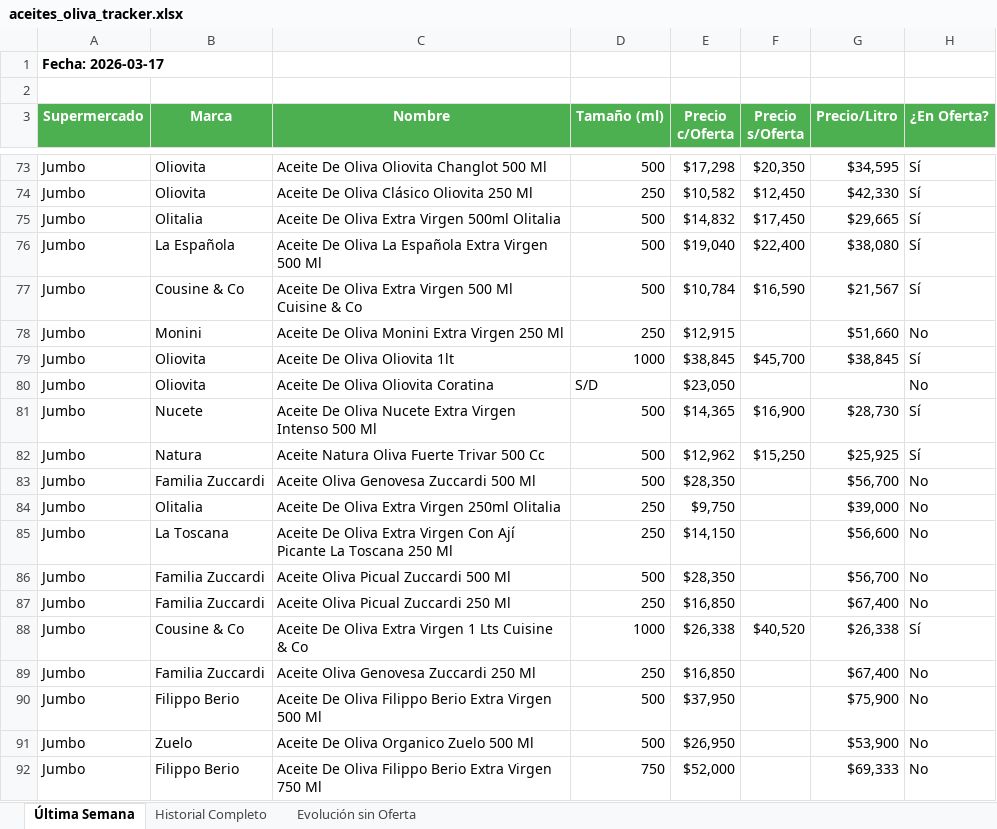
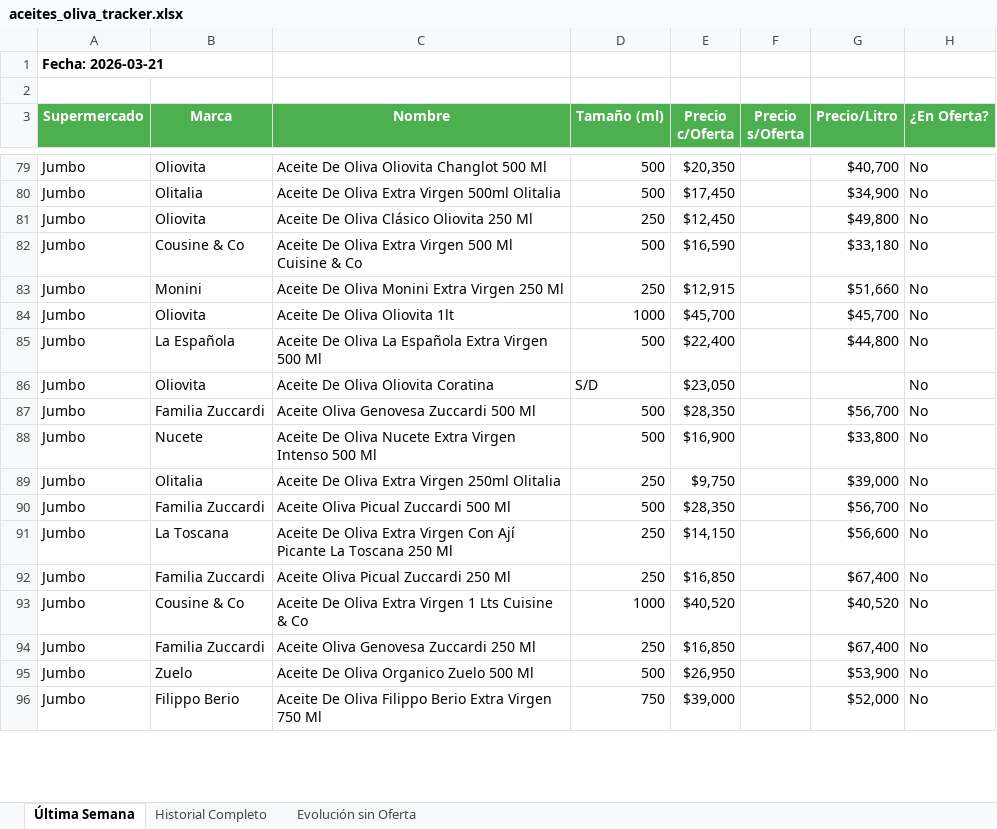
Before and after one commit to Jwinter11/aceitunas-tracker, an Excel workbook: aceites_oliva_tracker.xlsx, sheet Última Semana, drawn as a sheet; only a part is shown, gaps mark what is left out; values as stored, in another font and other column widths than the file's, no borders; conditional formats not drawn; removed rows and columns are numbered as before the commit, all else as after; the diff covers the shown part only; the diff names each change by its address in the sheet, - before the commit and + after, or states it on an @@ line.

```diff
--- a/aceites_oliva_tracker.xlsx (sheet Última Semana)
+++ b/aceites_oliva_tracker.xlsx (sheet Última Semana)
-A1 (Supermercado): Fecha: 2026-03-17
+A1 (Supermercado): Fecha: 2026-03-21
-E79 (Precio c/Oferta): $17,298
+E79 (Precio c/Oferta): $20,350
-F79 (Precio s/Oferta): $20,350
+F79 (Precio s/Oferta): (empty)
-G79 (Precio/Litro): $34,595
+G79 (Precio/Litro): $40,700
-H79 (¿En Oferta?): Sí
+H79 (¿En Oferta?): No
-row 74: Jumbo | Oliovita | Aceite De Oliva Clásico Oliovita 250 Ml | 250 | $10,582 | $12,450 | $42,330 | Sí
-E80 (Precio c/Oferta): $14,832
+E80 (Precio c/Oferta): $17,450
-F80 (Precio s/Oferta): $17,450
+F80 (Precio s/Oferta): (empty)
-G80 (Precio/Litro): $29,665
+G80 (Precio/Litro): $34,900
-H80 (¿En Oferta?): Sí
+H80 (¿En Oferta?): No
-row 76: Jumbo | La Española | Aceite De Oliva La Española Extra Virgen 500 Ml | 500 | $19,040 | $22,400 | $38,080 | Sí
+row 81: Jumbo | Oliovita | Aceite De Oliva Clásico Oliovita 250 Ml | 250 | $12,450 |  | $49,800 | No
-E82 (Precio c/Oferta): $10,784
+E82 (Precio c/Oferta): $16,590
-F82 (Precio s/Oferta): $16,590
+F82 (Precio s/Oferta): (empty)
-G82 (Precio/Litro): $21,567
+G82 (Precio/Litro): $33,180
-H82 (¿En Oferta?): Sí
+H82 (¿En Oferta?): No
-E84 (Precio c/Oferta): $38,845
+E84 (Precio c/Oferta): $45,700
-F84 (Precio s/Oferta): $45,700
+F84 (Precio s/Oferta): (empty)
-G84 (Precio/Litro): $38,845
+G84 (Precio/Litro): $45,700
-H84 (¿En Oferta?): Sí
+H84 (¿En Oferta?): No
+row 85: Jumbo | La Española | Aceite De Oliva La Española Extra Virgen 500 Ml | 500 | $22,400 |  | $44,800 | No
-row 81: Jumbo | Nucete | Aceite De Oliva Nucete Extra Virgen Intenso 500 Ml | 500 | $14,365 | $16,900 | $28,730 | Sí
-row 82: Jumbo | Natura | Aceite Natura Oliva Fuerte Trivar 500 Cc | 500 | $12,962 | $15,250 | $25,925 | Sí
+row 88: Jumbo | Nucete | Aceite De Oliva Nucete Extra Virgen Intenso 500 Ml | 500 | $16,900 |  | $33,800 | No
@@ row 86 moved to row 90: Jumbo @@
-E93 (Precio c/Oferta): $26,338
+E93 (Precio c/Oferta): $40,520
-F93 (Precio s/Oferta): $40,520
+F93 (Precio s/Oferta): (empty)
-G93 (Precio/Litro): $26,338
+G93 (Precio/Litro): $40,520
-H93 (¿En Oferta?): Sí
+H93 (¿En Oferta?): No
-row 90: Jumbo | Filippo Berio | Aceite De Oliva Filippo Berio Extra Virgen 500 Ml | 500 | $37,950 |  | $75,900 | No
-E96 (Precio c/Oferta): $52,000
+E96 (Precio c/Oferta): $39,000
-G96 (Precio/Litro): $69,333
+G96 (Precio/Litro): $52,000
```
Also changed, not shown: 55 added rows, 64 removed rows, 47 moved rows and 340 edited cells elsewhere in this sheet, sheet Historial Completo, sheet Evolución sin Oferta.
